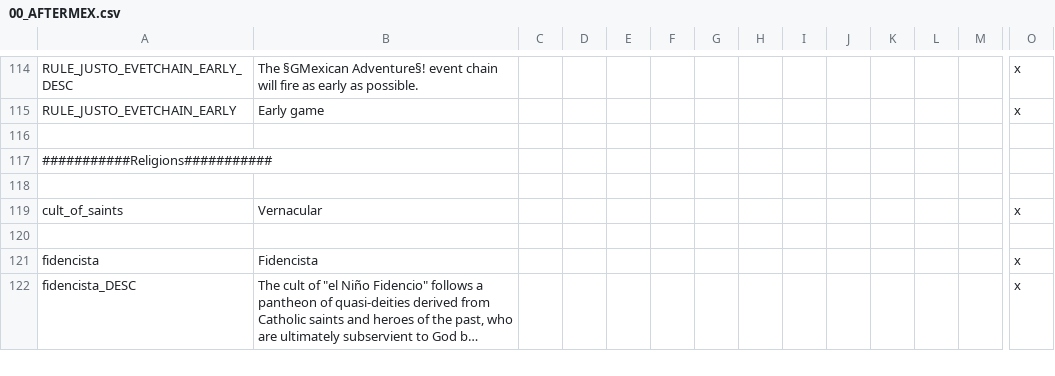
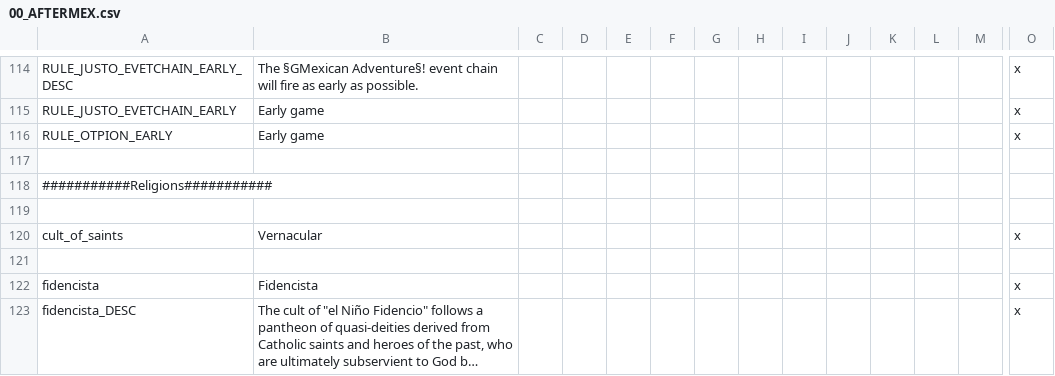
Before and after one commit to MrBadaniel/Aguila-o-Sol, a CSV file: localisation/00_AFTERMEX.csv, drawn as a sheet; only a part is shown, gaps mark what is left out; long unchanged cells end in …; rows hold the shown columns only; the diff names each change by its address in the sheet, - before the commit and + after, or states it on an @@ line.

Commit message:
fixifxifxfxifxifxifxifx

```diff
--- a/localisation/00_AFTERMEX.csv
+++ b/localisation/00_AFTERMEX.csv
+row 116: RULE_OTPION_EARLY | Early game |  |  |  |  |  |  |  |  |  |  |  | x
```
